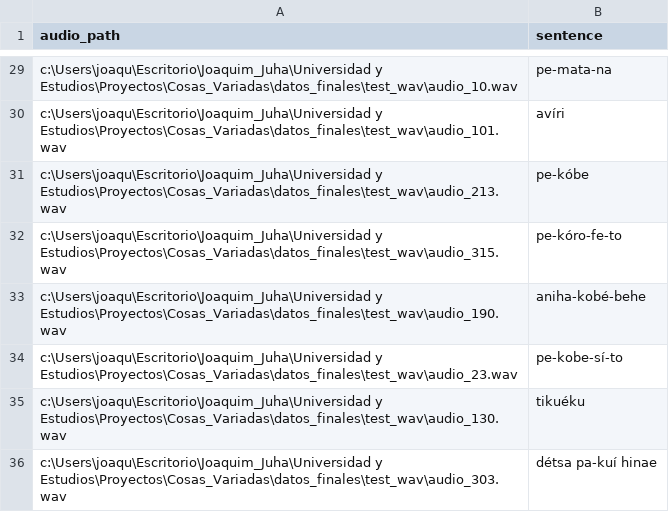
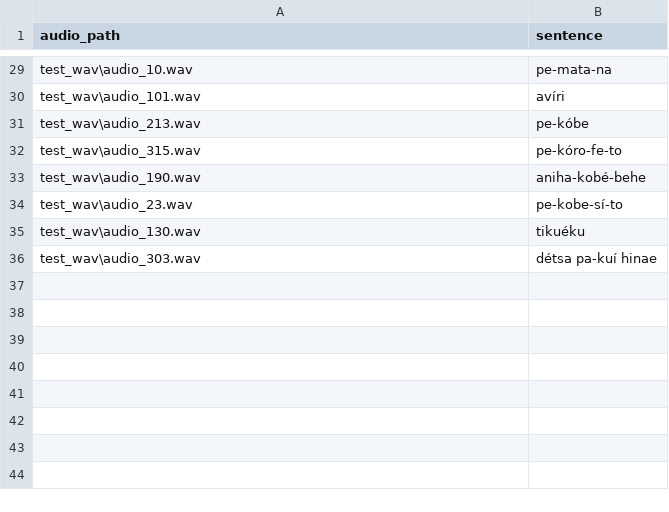
Before and after one commit to jimenaazocar05/Amazonia.IA, a CSV file: datos_finales/test.csv, drawn as a sheet; only a part is shown, gaps mark what is left out; the diff covers the shown part only; the diff names each change by its address in the sheet, - before the commit and + after, or states it on an @@ line.

Commit message:
fix: test.csv y train.csv correct path

```diff
--- a/datos_finales/test.csv
+++ b/datos_finales/test.csv
-A29 (audio_path): c:\Users\joaqu\Escritorio\Joaquim_Juha\Universidad y Estudios\Proyectos\Cosas_Variadas\datos_finales\test_wav\audio_10.wav
+A29 (audio_path): test_wav\audio_10.wav
-A30 (audio_path): c:\Users\joaqu\Escritorio\Joaquim_Juha\Universidad y Estudios\Proyectos\Cosas_Variadas\datos_finales\test_wav\audio_101.wav
+A30 (audio_path): test_wav\audio_101.wav
-A31 (audio_path): c:\Users\joaqu\Escritorio\Joaquim_Juha\Universidad y Estudios\Proyectos\Cosas_Variadas\datos_finales\test_wav\audio_213.wav
+A31 (audio_path): test_wav\audio_213.wav
-A32 (audio_path): c:\Users\joaqu\Escritorio\Joaquim_Juha\Universidad y Estudios\Proyectos\Cosas_Variadas\datos_finales\test_wav\audio_315.wav
+A32 (audio_path): test_wav\audio_315.wav
-A33 (audio_path): c:\Users\joaqu\Escritorio\Joaquim_Juha\Universidad y Estudios\Proyectos\Cosas_Variadas\datos_finales\test_wav\audio_190.wav
+A33 (audio_path): test_wav\audio_190.wav
-A34 (audio_path): c:\Users\joaqu\Escritorio\Joaquim_Juha\Universidad y Estudios\Proyectos\Cosas_Variadas\datos_finales\test_wav\audio_23.wav
+A34 (audio_path): test_wav\audio_23.wav
-A35 (audio_path): c:\Users\joaqu\Escritorio\Joaquim_Juha\Universidad y Estudios\Proyectos\Cosas_Variadas\datos_finales\test_wav\audio_130.wav
+A35 (audio_path): test_wav\audio_130.wav
-A36 (audio_path): c:\Users\joaqu\Escritorio\Joaquim_Juha\Universidad y Estudios\Proyectos\Cosas_Variadas\datos_finales\test_wav\audio_303.wav
+A36 (audio_path): test_wav\audio_303.wav
```
Also changed, not shown: 27 edited cells elsewhere in this file, 1 other file.
